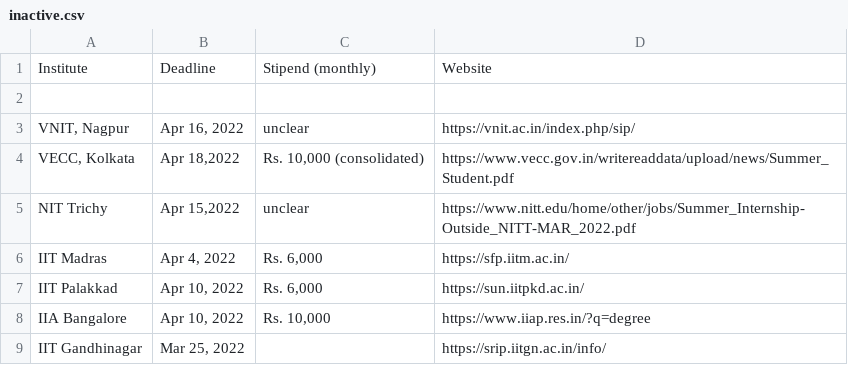
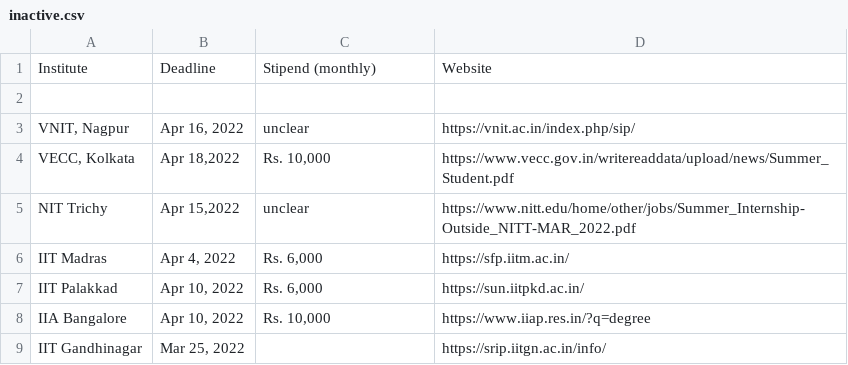
Before and after one commit to Projectyl/projectyl.github.io, a CSV file: _data/summer/inactive.csv, drawn as a sheet; only a part is shown.

```diff
--- a/_data/summer/inactive.csv
+++ b/_data/summer/inactive.csv
@@ -3,3 +3,3 @@ Institute,Deadline,Stipend (monthly),Website
 "VNIT, Nagpur","Apr 16, 2022",unclear,https://vnit.ac.in/index.php/sip/
-"VECC, Kolkata","Apr 18,2022","Rs. 10,000 (consolidated)",https://www.vecc.gov.in/writereaddata/upload/news/Summer_Student.pdf
+"VECC, Kolkata","Apr 18,2022","Rs. 10,000",https://www.vecc.gov.in/writereaddata/upload/news/Summer_Student.pdf
 "NIT Trichy","Apr 15,2022",unclear,https://www.nitt.edu/home/other/jobs/Summer_Internship-Outside_NITT-MAR_2022.pdf
```
Also changed, not shown: 7 other files.
